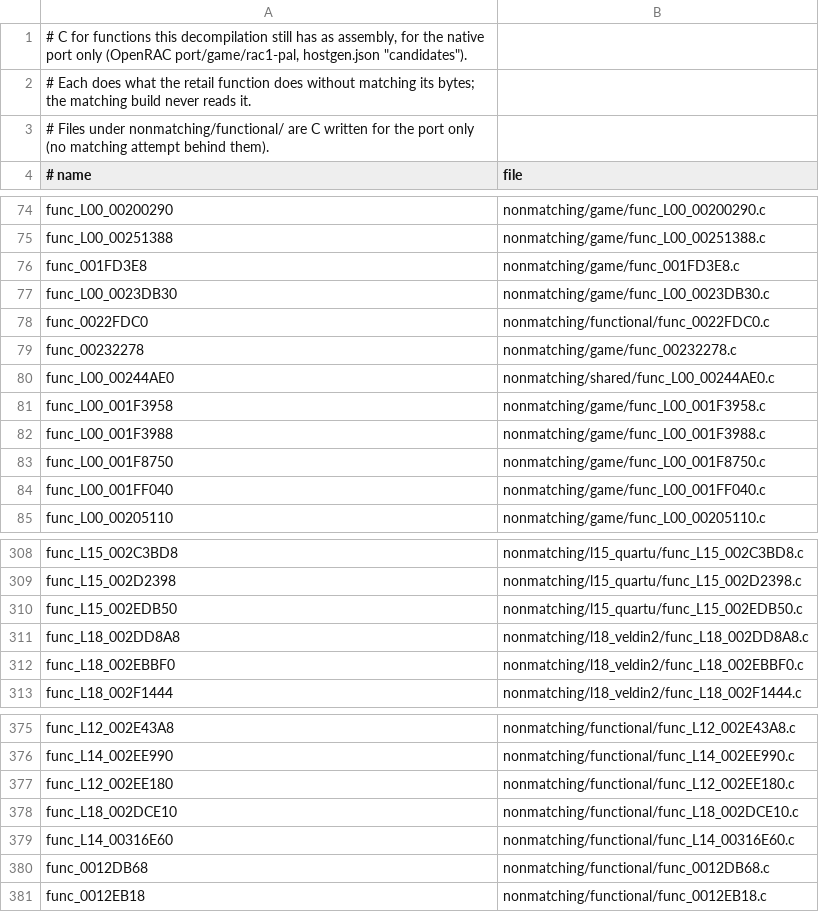
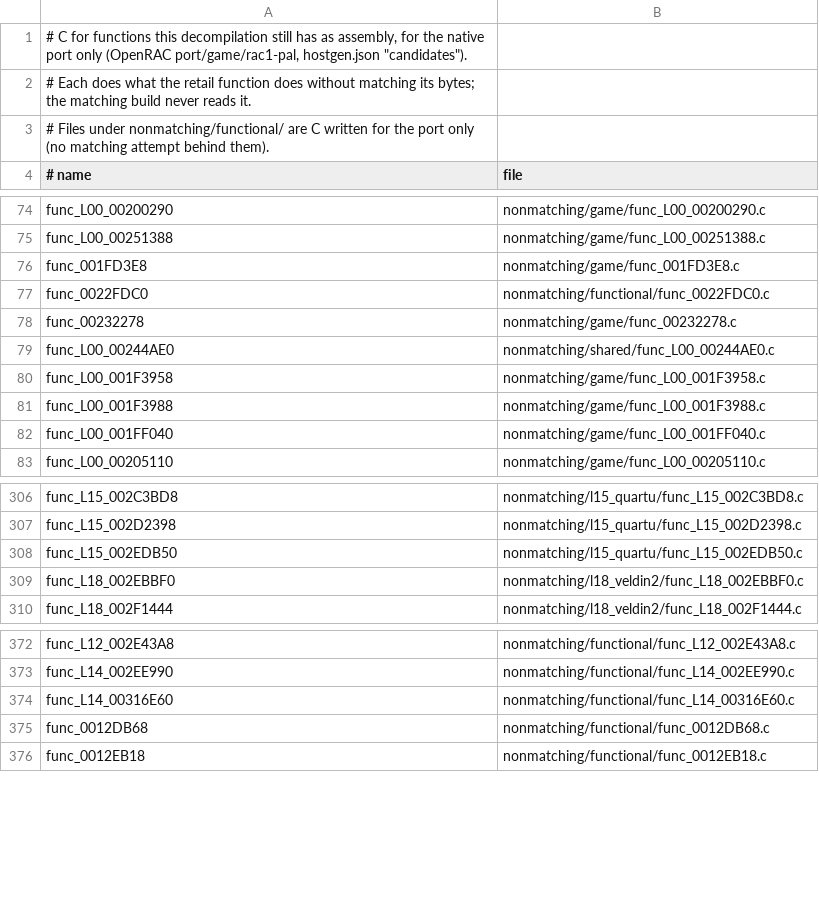
Before and after one commit to Drustburn/rac1-decomp, a TSV file: nonmatching/functional.tsv, drawn as a sheet; only a part is shown, gaps mark what is left out; the diff names each change by its address in the sheet, - before the commit and + after, or states it on an @@ line.

```diff
--- a/nonmatching/functional.tsv
+++ b/nonmatching/functional.tsv
-row 77: func_L00_0023DB30 | nonmatching/game/func_L00_0023DB30.c
-row 83: func_L00_001F8750 | nonmatching/game/func_L00_001F8750.c
-row 311: func_L18_002DD8A8 | nonmatching/l18_veldin2/func_L18_002DD8A8.c
-row 377: func_L12_002EE180 | nonmatching/functional/func_L12_002EE180.c
-row 378: func_L18_002DCE10 | nonmatching/functional/func_L18_002DCE10.c
```
Also changed, not shown: 9 other files.
